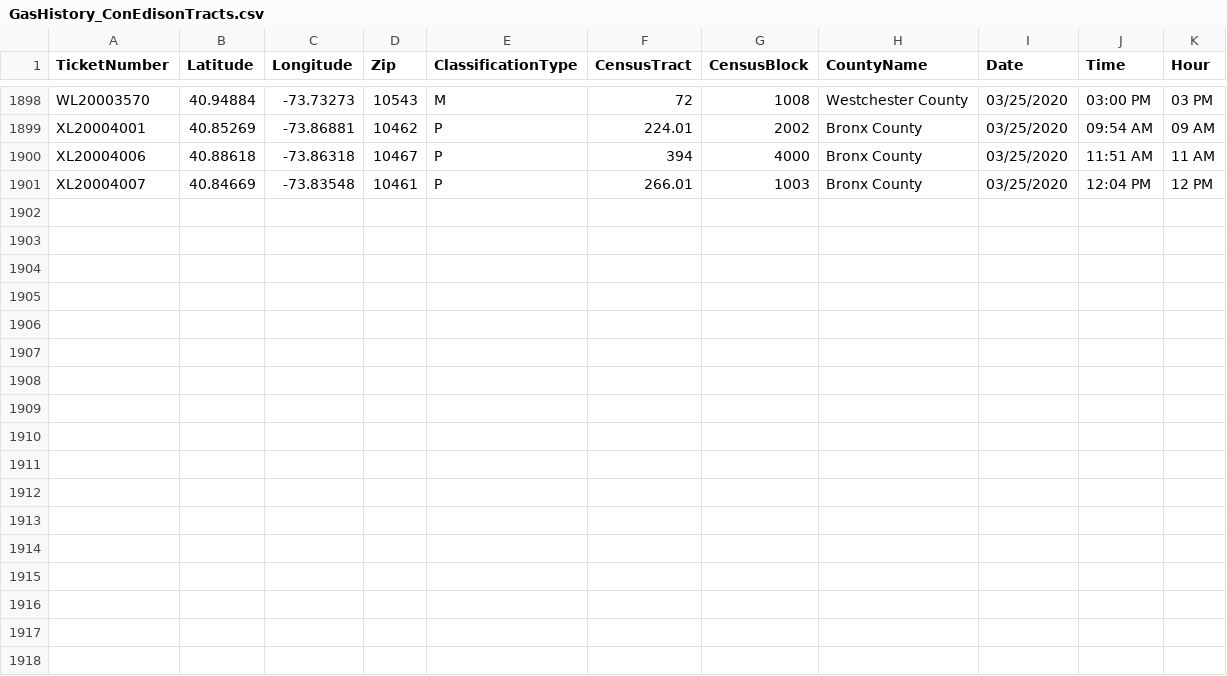
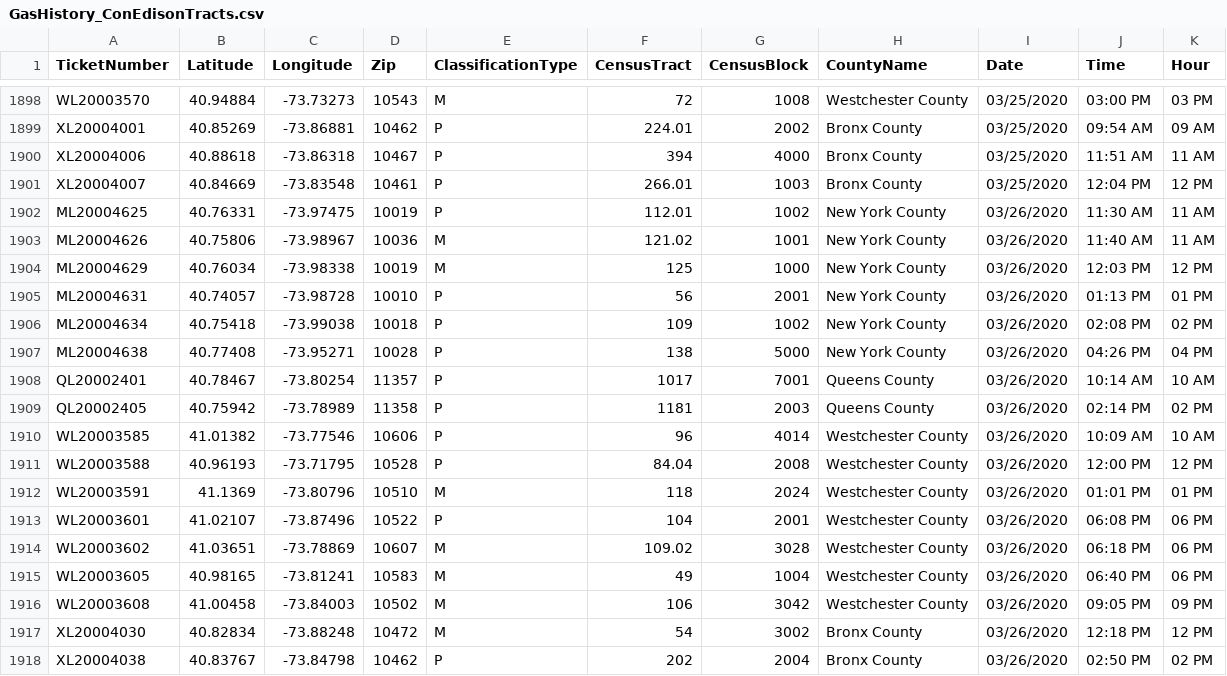
Before and after one commit to mhasan004/GasLeakProject, a CSV file: Getting_GasLeak_Data/DataFiles/GasHistory_ConEdisonTracts.csv, drawn as a sheet; only a part is shown, gaps mark what is left out.

Commit message:
Automated Push - New Ticket Update

```diff
--- a/Getting_GasLeak_Data/DataFiles/GasHistory_ConEdisonTracts.csv
+++ b/Getting_GasLeak_Data/DataFiles/GasHistory_ConEdisonTracts.csv
@@ -1901 +1901,18 @@ XL20004006,40.88618,-73.86318,10467,P,394,4000,Bronx County,03/25/2020,11:51 AM,
 XL20004007,40.84669,-73.83548,10461,P,266.01,1003,Bronx County,03/25/2020,12:04 PM,12 PM
+ML20004625,40.76331,-73.97475,10019,P,112.01,1002,New York County,03/26/2020,11:30 AM,11 AM
+ML20004626,40.75806,-73.98967,10036,M,121.02,1001,New York County,03/26/2020,11:40 AM,11 AM
+ML20004629,40.76034,-73.98338,10019,M,125,1000,New York County,03/26/2020,12:03 PM,12 PM
+ML20004631,40.74057,-73.98728,10010,P,56,2001,New York County,03/26/2020,01:13 PM,01 PM
+ML20004634,40.75418,-73.99038,10018,P,109,1002,New York County,03/26/2020,02:08 PM,02 PM
+ML20004638,40.77408,-73.95271,10028,P,138,5000,New York County,03/26/2020,04:26 PM,04 PM
+QL20002401,40.78467,-73.80254,11357,P,1017,7001,Queens County,03/26/2020,10:14 AM,10 AM
+QL20002405,40.75942,-73.78989,11358,P,1181,2003,Queens County,03/26/2020,02:14 PM,02 PM
+WL20003585,41.01382,-73.77546,10606,P,96,4014,Westchester County,03/26/2020,10:09 AM,10 AM
+WL20003588,40.96193,-73.71795,10528,P,84.04,2008,Westchester County,03/26/2020,12:00 PM,12 PM
+WL20003591,41.1369,-73.80796,10510,M,118,2024,Westchester County,03/26/2020,01:01 PM,01 PM
+WL20003601,41.02107,-73.87496,10522,P,104,2001,Westchester County,03/26/2020,06:08 PM,06 PM
+WL20003602,41.03651,-73.78869,10607,M,109.02,3028,Westchester County,03/26/2020,06:18 PM,06 PM
+WL20003605,40.98165,-73.81241,10583,M,49,1004,Westchester County,03/26/2020,06:40 PM,06 PM
+WL20003608,41.00458,-73.84003,10502,M,106,3042,Westchester County,03/26/2020,09:05 PM,09 PM
+XL20004030,40.82834,-73.88248,10472,M,54,3002,Bronx County,03/26/2020,12:18 PM,12 PM
+XL20004038,40.83767,-73.84798,10462,P,202,2004,Bronx County,03/26/2020,02:50 PM,02 PM
```
Also changed, not shown: Getting_GasLeak_Data/DataFiles/GasHistory_ReportFrequency_Hourly.csv, Getting_GasLeak_Data/DataFiles/GasHistory_ReportFrequency_Monthly.csv.
